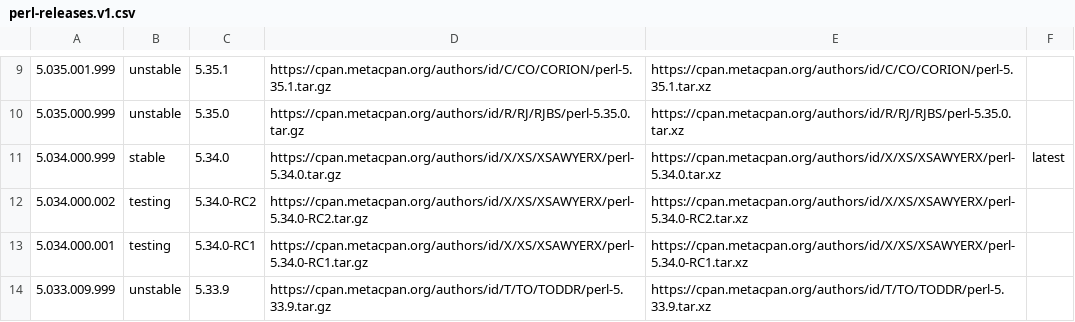
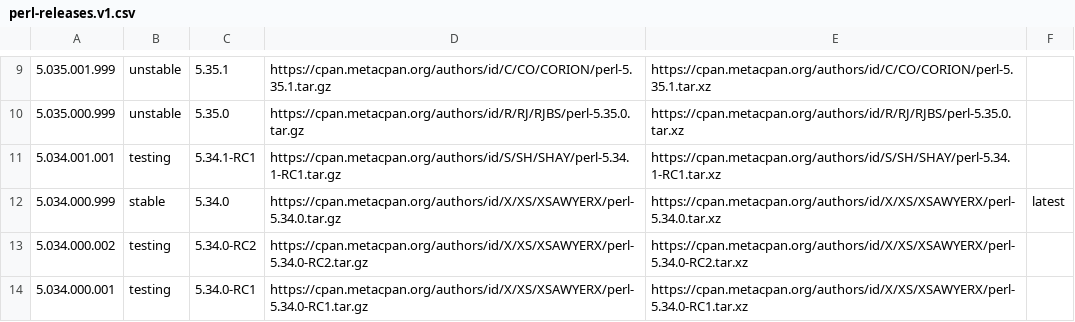
Before and after one commit to skaji/perl-releases, a CSV file: perl-releases.v1.csv, drawn as a sheet; only a part is shown, gaps mark what is left out; the shorter side is filled out with more unchanged rows; the diff names each change by its address in the sheet, - before the commit and + after, or states it on an @@ line.

```diff
--- a/perl-releases.v1.csv
+++ b/perl-releases.v1.csv
+row 11: 5.034.001.001 | testing | 5.34.1-RC1 | https://cpan.metacpan.org/authors/id/S/SH/SHAY/perl-5.34.1-RC1.tar.gz | https://cpan.metacpan.org/authors/id/S/SH/SHAY/perl-5.34.1-RC1.tar.xz
```
